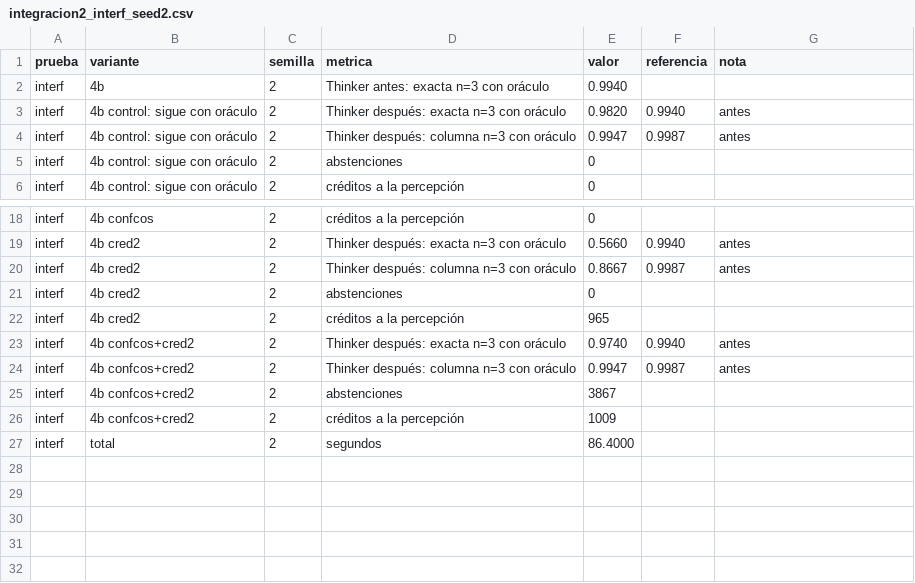
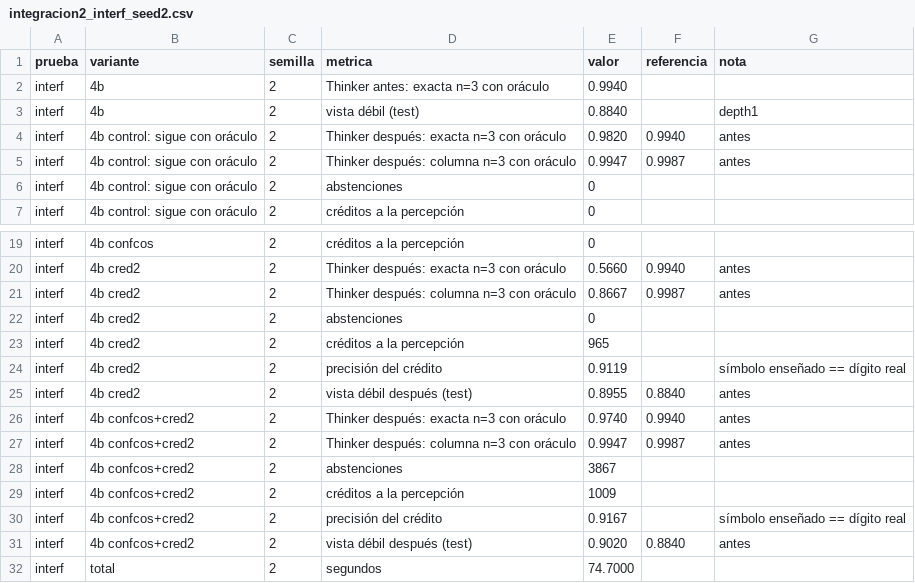
Before and after one commit to hernanbarreto/bioelastic_snn, a CSV file: results/integracion2_interf_seed2.csv, drawn as a sheet; only a part is shown, gaps mark what is left out.

```diff
--- a/results/integracion2_interf_seed2.csv
+++ b/results/integracion2_interf_seed2.csv
@@ -2,2 +2,3 @@ prueba,variante,semilla,metrica,valor,referencia,nota
 interf,4b,2,Thinker antes: exacta n=3 con oráculo,0.9940,,
+interf,4b,2,vista débil (test),0.8840,,depth1
 interf,4b control: sigue con oráculo,2,Thinker después: exacta n=3 con oráculo,0.9820,0.9940,antes
@@ -22,2 +23,4 @@ interf,4b cred2,2,abstenciones,0,,
 interf,4b cred2,2,créditos a la percepción,965,,
+interf,4b cred2,2,precisión del crédito,0.9119,,símbolo enseñado == dígito real
+interf,4b cred2,2,vista débil después (test),0.8955,0.8840,antes
 interf,4b confcos+cred2,2,Thinker después: exacta n=3 con oráculo,0.9740,0.9940,antes
@@ -26,2 +29,4 @@ interf,4b confcos+cred2,2,abstenciones,3867,,
 interf,4b confcos+cred2,2,créditos a la percepción,1009,,
-interf,total,2,segundos,86.4000,,
+interf,4b confcos+cred2,2,precisión del crédito,0.9167,,símbolo enseñado == dígito real
+interf,4b confcos+cred2,2,vista débil después (test),0.9020,0.8840,antes
+interf,total,2,segundos,74.7000,,
```
Also changed, not shown: results/integracion2_interf_seed0.csv, results/integracion2_interf_seed1.csv, 4 other files.
